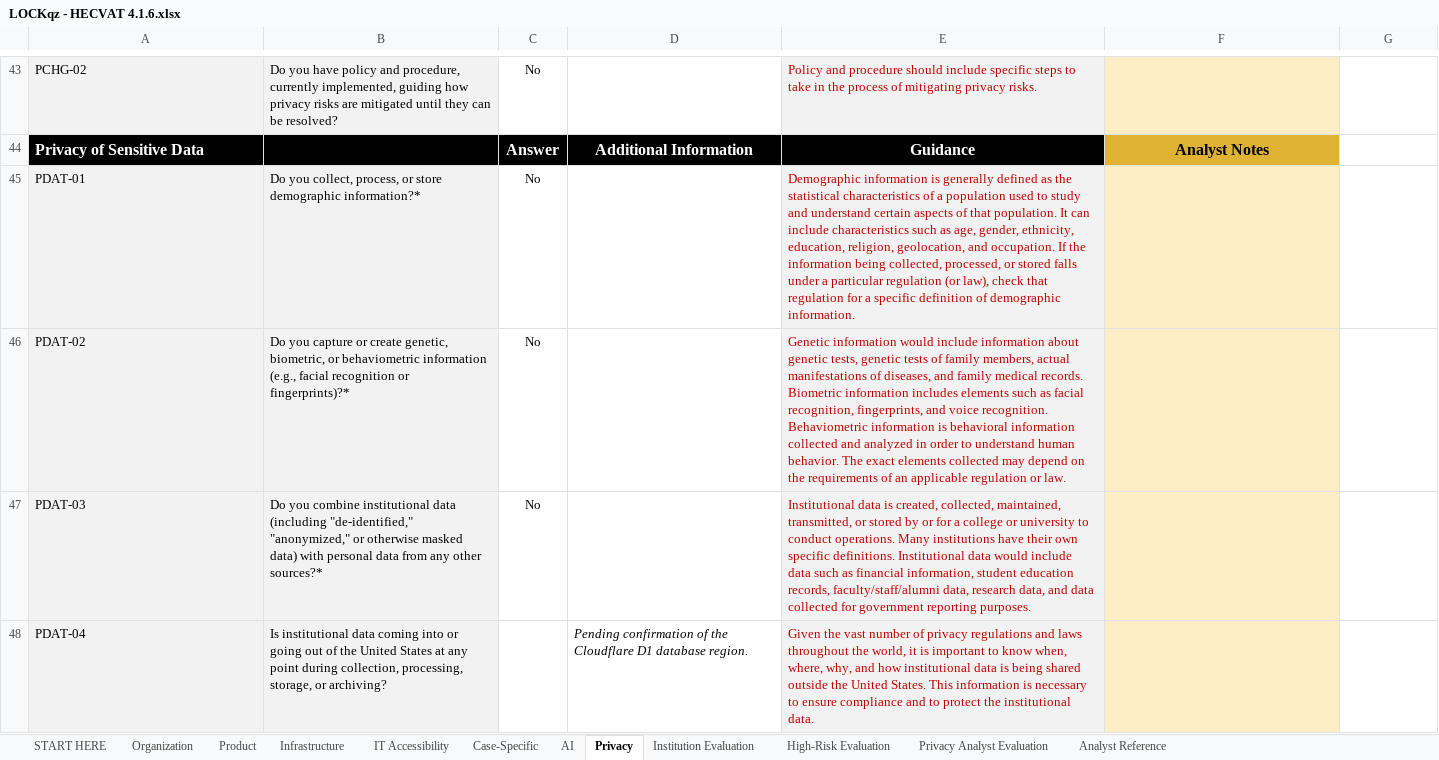
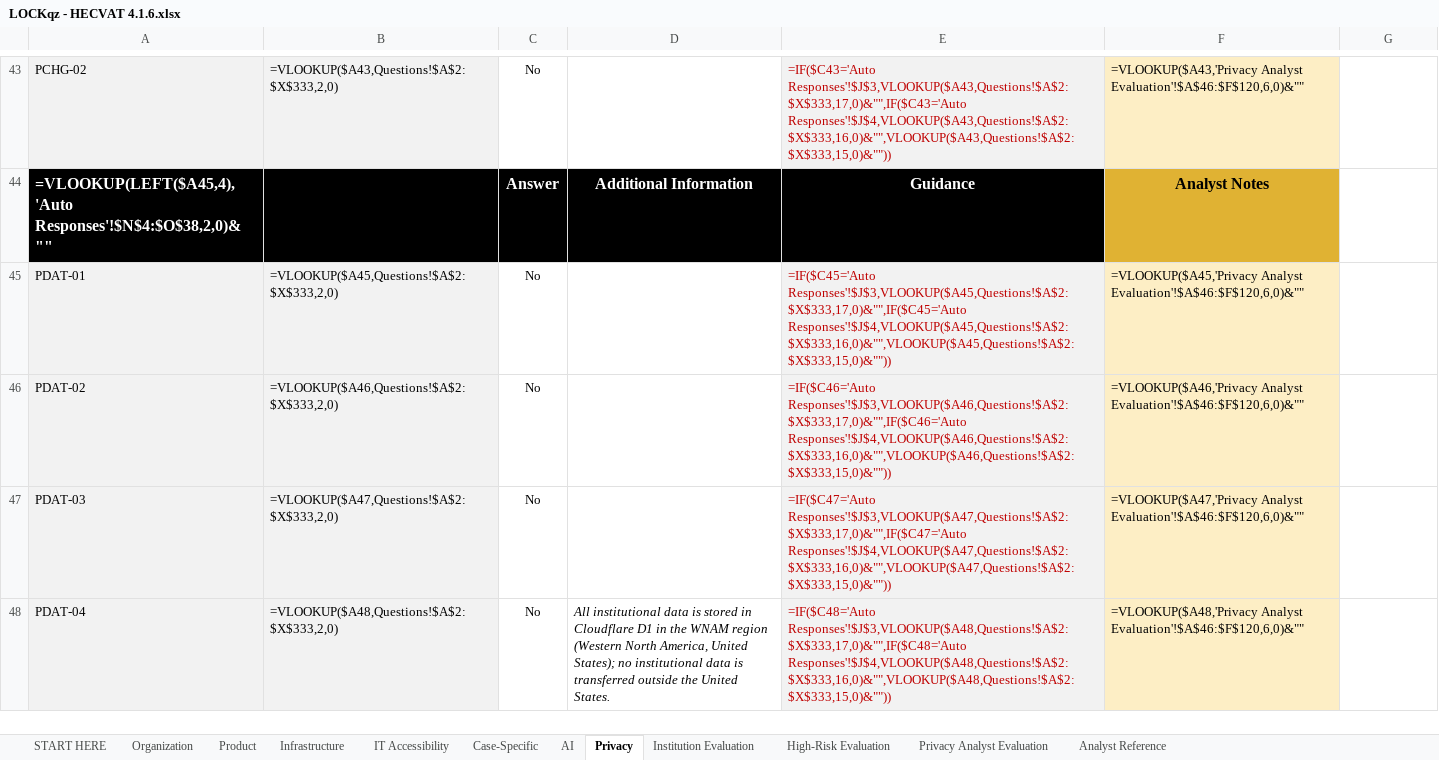
Before and after one commit to anthonythomashall3-rgb/kx-91f3, an Excel workbook: 06_usc_forms/LOCKqz - HECVAT 4.1.6.xlsx, sheet Privacy, drawn as a sheet; only a part is shown, gaps mark what is left out; values as stored, in another font and other column widths than the file's, no borders; formulas without a stored value are shown as written; ↵ is a line break in a cell; the diff covers the shown part only; the diff names each change by its address in the sheet, - before the commit and + after, or states it on an @@ line.

```diff
--- a/06_usc_forms/LOCKqz - HECVAT 4.1.6.xlsx (sheet Privacy)
+++ b/06_usc_forms/LOCKqz - HECVAT 4.1.6.xlsx (sheet Privacy)
-B43: Do you have policy and procedure, currently implemented, guiding how privacy risks are mitigated until they can be resolved?
+B43: =VLOOKUP($A43,Questions!$A$2:$X$333,2,0)
-E43: Policy and procedure should include specific steps to take in the process of mitigating privacy risks.
+E43: =IF($C43='Auto Responses'!$J$3,VLOOKUP($A43,Questions!$A$2:$X$333,17,0)&"",IF($C43='Auto Responses'!$J$4,VLOOKUP($A43,Questions!$A$2:$X$333,16,0)&"",VLOOKUP($A43,Questions!$A$2:$X$333,15,0)&""))
-F43: (empty)
+F43: =VLOOKUP($A43,'Privacy Analyst Evaluation'!$A$46:$F$120,6,0)&""
-A44: Privacy of Sensitive Data
+A44: =VLOOKUP(LEFT($A45,4),'Auto Responses'!$N$4:$O$38,2,0)&""
-B45: Do you collect, process, or store demographic information?*
+B45: =VLOOKUP($A45,Questions!$A$2:$X$333,2,0)
-E45: Demographic information is generally defined as the statistical characteristics of a population used to study and understand certain aspects of that population. It can include characteristics such as age, gender, ethnicity, education, religion, geolocation, and occupation. If the information being collected, processed, or stored falls under a particular regulation (or law), check that regulation for a specific definition of demographic information.
+E45: =IF($C45='Auto Responses'!$J$3,VLOOKUP($A45,Questions!$A$2:$X$333,17,0)&"",IF($C45='Auto Responses'!$J$4,VLOOKUP($A45,Questions!$A$2:$X$333,16,0)&"",VLOOKUP($A45,Questions!$A$2:$X$333,15,0)&""))
-F45: (empty)
+F45: =VLOOKUP($A45,'Privacy Analyst Evaluation'!$A$46:$F$120,6,0)&""
-B46: Do you capture or create genetic, biometric, or behaviometric information (e.g., facial recognition or fingerprints)?*
+B46: =VLOOKUP($A46,Questions!$A$2:$X$333,2,0)
-E46: Genetic information would include information about genetic tests, genetic tests of family members, actual manifestations of diseases, and family medical records. Biometric information includes elements such as facial recognition, fingerprints, and voice recognition. ↵ Behaviometric information is behavioral information collected and analyzed in order to understand human behavior. The exact elements collected may depend on the requirements of an applicable regulation or law.
+E46: =IF($C46='Auto Responses'!$J$3,VLOOKUP($A46,Questions!$A$2:$X$333,17,0)&"",IF($C46='Auto Responses'!$J$4,VLOOKUP($A46,Questions!$A$2:$X$333,16,0)&"",VLOOKUP($A46,Questions!$A$2:$X$333,15,0)&""))
-F46: (empty)
+F46: =VLOOKUP($A46,'Privacy Analyst Evaluation'!$A$46:$F$120,6,0)&""
-B47: Do you combine institutional data (including "de-identified," "anonymized," or otherwise masked data) with personal data from any other sources?*
+B47: =VLOOKUP($A47,Questions!$A$2:$X$333,2,0)
-E47: Institutional data is created, collected, maintained, transmitted, or stored by or for a college or university to conduct operations. Many institutions have their own specific definitions. Institutional data would include data such as financial information, student education records, faculty/staff/alumni data, research data, and data collected for government reporting purposes.
+E47: =IF($C47='Auto Responses'!$J$3,VLOOKUP($A47,Questions!$A$2:$X$333,17,0)&"",IF($C47='Auto Responses'!$J$4,VLOOKUP($A47,Questions!$A$2:$X$333,16,0)&"",VLOOKUP($A47,Questions!$A$2:$X$333,15,0)&""))
-F47: (empty)
+F47: =VLOOKUP($A47,'Privacy Analyst Evaluation'!$A$46:$F$120,6,0)&""
-B48: Is institutional data coming into or going out of the United States at any point during collection, processing, storage, or archiving?
+B48: =VLOOKUP($A48,Questions!$A$2:$X$333,2,0)
-C48: (empty)
+C48: No
-D48: Pending confirmation of the Cloudflare D1 database region.
+D48: All institutional data is stored in Cloudflare D1 in the WNAM region (Western North America, United States); no institutional data is transferred outside the United States.
-E48: Given the vast number of privacy regulations and laws throughout the world, it is important to know when, where, why, and how institutional data is being shared outside the United States. This information is necessary to ensure compliance and to protect the institutional data.
+E48: =IF($C48='Auto Responses'!$J$3,VLOOKUP($A48,Questions!$A$2:$X$333,17,0)&"",IF($C48='Auto Responses'!$J$4,VLOOKUP($A48,Questions!$A$2:$X$333,16,0)&"",VLOOKUP($A48,Questions!$A$2:$X$333,15,0)&""))
-F48: (empty)
+F48: =VLOOKUP($A48,'Privacy Analyst Evaluation'!$A$46:$F$120,6,0)&""
```
Also changed, not shown: 240 edited cells elsewhere in this sheet, sheet High-Risk Evaluation, sheet Institution Evaluation, sheet Privacy Analyst Evaluation, sheet Analyst Reference, sheet Case-Specific, sheet Infrastructure, 5 more sheets, hidden cells, 11 other files.
